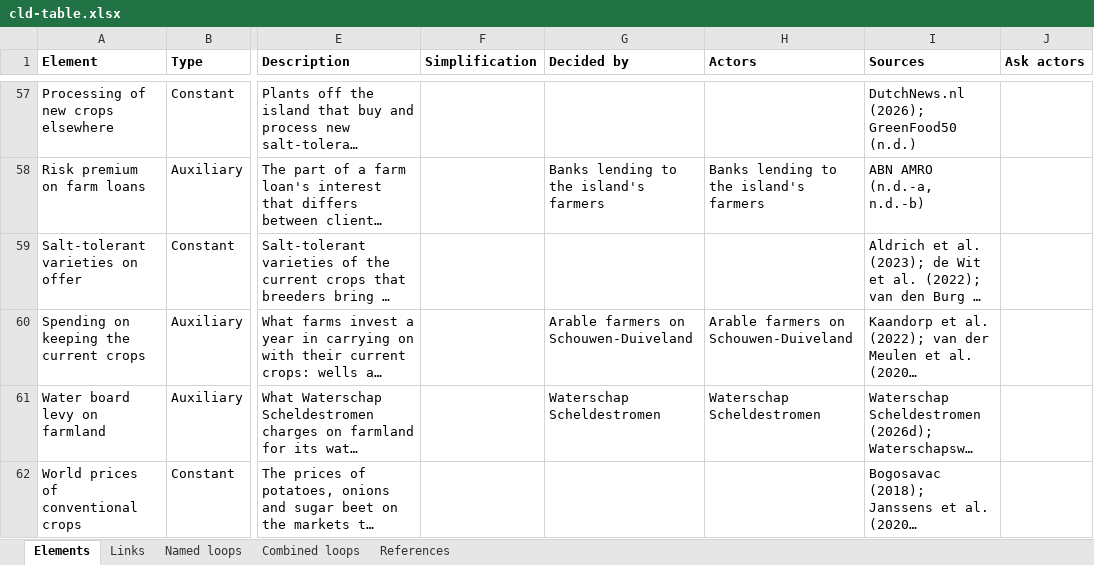
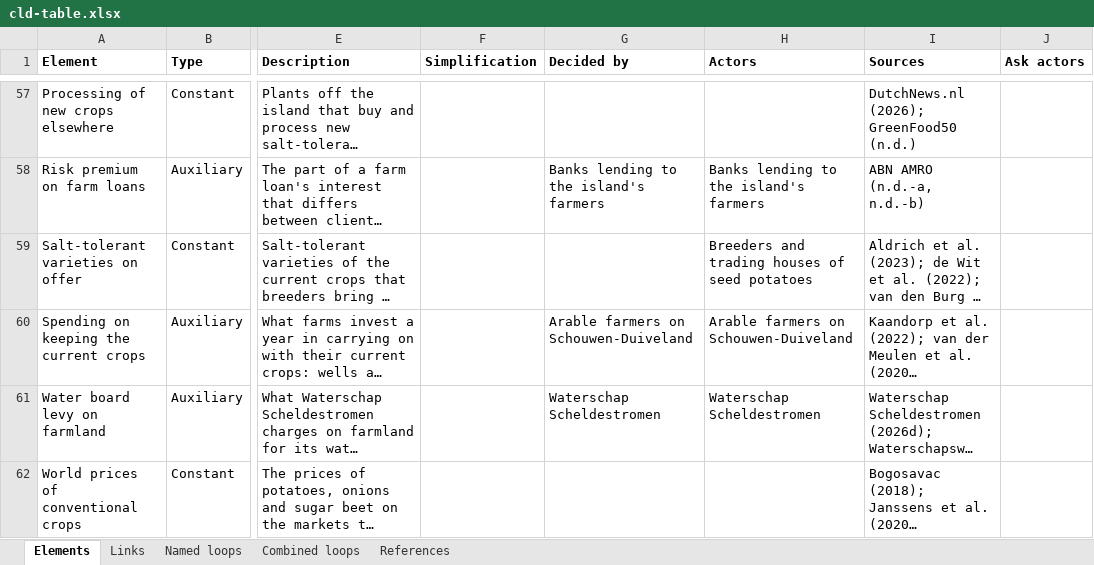
Before and after one commit to jordyzuidam2003-bot/zeeland-cld, an Excel workbook: docs/tables/cld-table.xlsx, sheet Elements, drawn as a sheet; only a part is shown, gaps mark what is left out; long unchanged cells end in …; values as stored, in another font and other column widths than the file's, no borders; the diff names each change by its address in the sheet, - before the commit and + after, or states it on an @@ line.

Commit message:
Batch 9 into cld.json, 2 of 3: the breeders and trading houses of seed potatoes named as the outside actor shaping Salt-tolerant varieties on offer, as tried in the working version
Change: The breeders and trading houses of seed potatoes, new in the Actor Map outside the CLD's scale, named as the actor that shapes *Salt-tolerant varieties on offer*
Argument: LVVN's comments on the project plan: the suppliers of seed could be relevant. Dutch breeders and suppliers sell potato cultivars that differ in salt tolerance (van Straten et al., 2021, pp. 2, 11), and with no official label for it trading houses claim salt tolerance for no variety (de Wit et al., 2022, pp. 271–272). Outside the scale, so the actor enters through this constant and no variable of its own. The suppliers of other inputs stay out: no source read shows them acting on salt or drought on the island.
Agreed: Jordy and Lenne, 2026-11-21

```diff
--- a/docs/tables/cld-table.xlsx (sheet Elements)
+++ b/docs/tables/cld-table.xlsx (sheet Elements)
-H59 (Actors): (empty)
+H59 (Actors): Breeders and trading houses of seed potatoes
```
Also changed, not shown: 6 other files.
